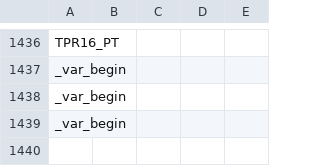
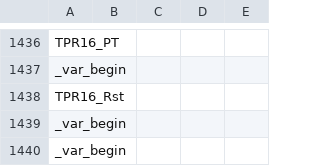
Before and after one commit to LiaoJr/ZioTestPLC, a CSV file: 变量表.csv, drawn as a sheet; only a part is shown, gaps mark what is left out; the diff names each change by its address in the sheet, - before the commit and + after, or states it on an @@ line.

```diff
--- a/变量表.csv
+++ b/变量表.csv
+row 1438: TPR16_Rst
```
Also changed, not shown: 41 other files.
